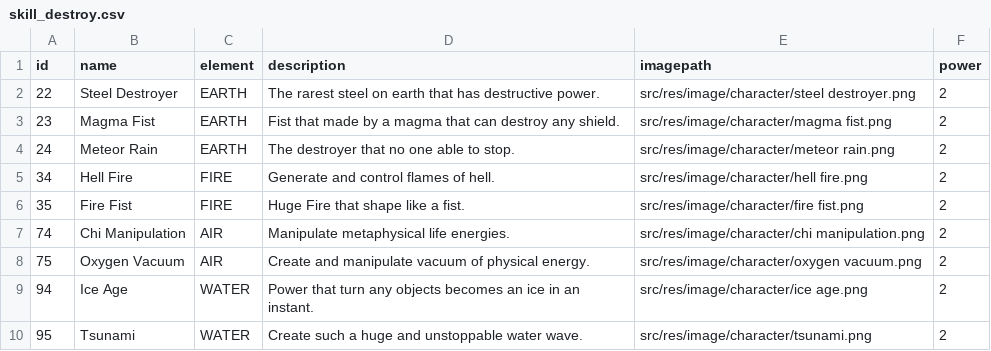
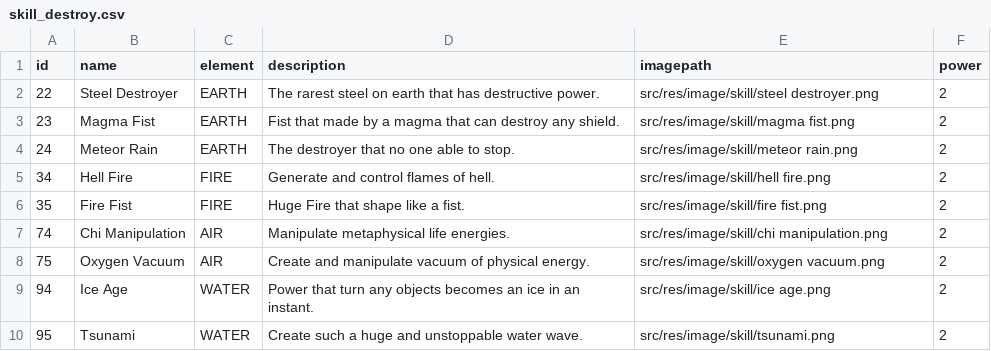
Before and after one commit to William9923/DuelFX, a CSV file: src/main/resources/com/avatarduel/card/data/skill_destroy.csv, drawn as a sheet.

```diff
--- a/src/main/resources/com/avatarduel/card/data/skill_destroy.csv
+++ b/src/main/resources/com/avatarduel/card/data/skill_destroy.csv
@@ -1,10 +1,10 @@
 id	name	element	description	imagepath	power
-22	Steel Destroyer	EARTH	The rarest steel on earth that has destructive power.	src/res/image/character/steel destroyer.png	2
-23	Magma Fist	EARTH	Fist that made by a magma that can destroy any shield.	src/res/image/character/magma fist.png	2
-24	Meteor Rain	EARTH	The destroyer that no one able to stop.	src/res/image/character/meteor rain.png	2
-34	Hell Fire	FIRE	Generate and control flames of hell.	src/res/image/character/hell fire.png	2
-35	Fire Fist	FIRE	Huge Fire that shape like a fist.	src/res/image/character/fire fist.png	2
-74	Chi Manipulation	AIR	Manipulate metaphysical life energies.	src/res/image/character/chi manipulation.png	2
-75	Oxygen Vacuum	AIR	Create and manipulate vacuum of physical energy.	src/res/image/character/oxygen vacuum.png	2
-94	Ice Age	WATER	Power that turn any objects becomes an ice in an instant.	src/res/image/character/ice age.png	2
-95	Tsunami	WATER	Create such a huge and unstoppable water wave.	src/res/image/character/tsunami.png	2
+22	Steel Destroyer	EARTH	The rarest steel on earth that has destructive power.	src/res/image/skill/steel destroyer.png	2
+23	Magma Fist	EARTH	Fist that made by a magma that can destroy any shield.	src/res/image/skill/magma fist.png	2
+24	Meteor Rain	EARTH	The destroyer that no one able to stop.	src/res/image/skill/meteor rain.png	2
+34	Hell Fire	FIRE	Generate and control flames of hell.	src/res/image/skill/hell fire.png	2
+35	Fire Fist	FIRE	Huge Fire that shape like a fist.	src/res/image/skill/fire fist.png	2
+74	Chi Manipulation	AIR	Manipulate metaphysical life energies.	src/res/image/skill/chi manipulation.png	2
+75	Oxygen Vacuum	AIR	Create and manipulate vacuum of physical energy.	src/res/image/skill/oxygen vacuum.png	2
+94	Ice Age	WATER	Power that turn any objects becomes an ice in an instant.	src/res/image/skill/ice age.png	2
+95	Tsunami	WATER	Create such a huge and unstoppable water wave.	src/res/image/skill/tsunami.png	2
```
Also changed, not shown: src/main/resources/com/avatarduel/card/data/skill_power_up.csv.
